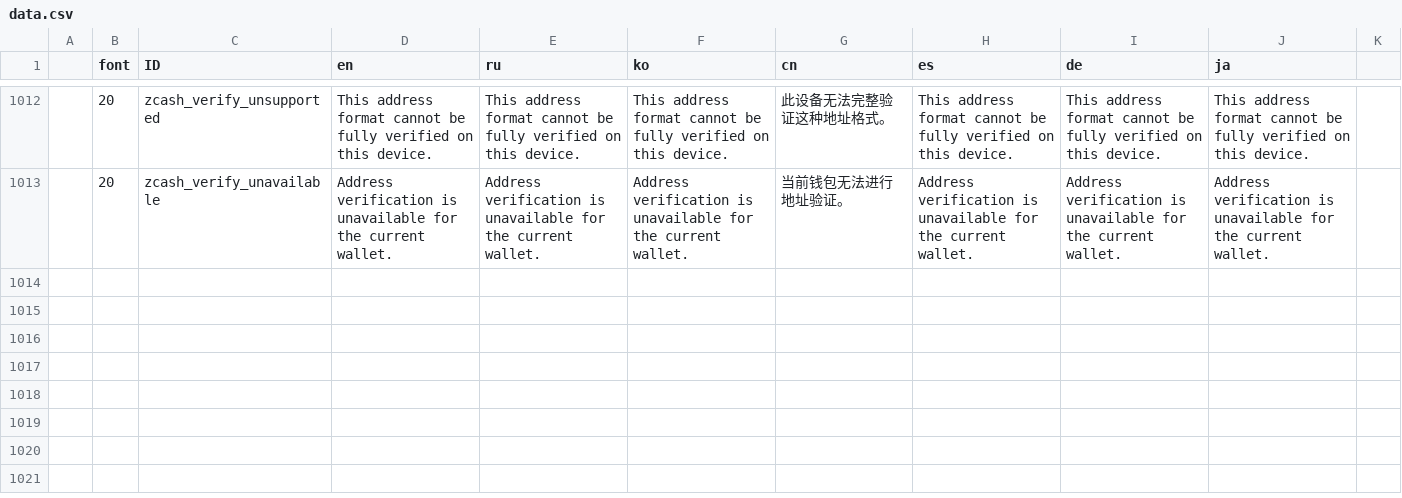
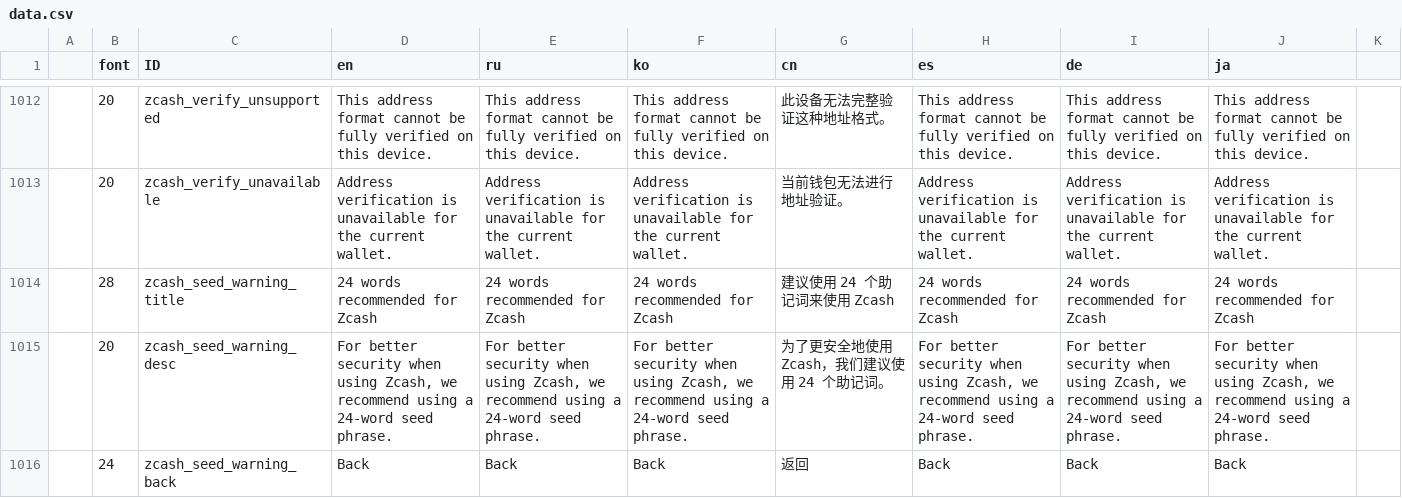
Before and after one commit to bianminyan/keystone3-firmware-test, a CSV file: src/ui/lv_i18n/data.csv, drawn as a sheet; only a part is shown, gaps mark what is left out; the diff names each change by its address in the sheet, - before the commit and + after, or states it on an @@ line.

Commit message:
feat(zcash): recommend 24-word seeds in Cypherpunk setup

```diff
--- a/src/ui/lv_i18n/data.csv
+++ b/src/ui/lv_i18n/data.csv
+row 1014:  | 28 | zcash_seed_warning_title | 24 words recommended for Zcash | 24 words recommended for Zcash | 24 words recommended for Zcash | 建议使用 24 个助记词来使用 Zcash | 24 words recommended for Zcash | 24 words recommended for Zcash | 24 words recommended for Zcash
+row 1015:  | 20 | zcash_seed_warning_desc | For better security when using Zcash, we recommend using a 24-word seed phrase. | For better security when using Zcash, we recommend using a 24-word seed phrase. | For better security when using Zcash, we recommend using a 24-word seed phrase. | 为了更安全地使用 Zcash，我们建议使用 24 个助记词。 | For better security when using Zcash, we recommend using a 24-word seed phrase. | For better security when using Zcash, we recommend using a 24-word seed phrase. | For better security when using Zcash, we recommend using a 24-word seed phrase.
+row 1016:  | 24 | zcash_seed_warning_back | Back | Back | Back | 返回 | Back | Back | Back
```
Also changed, not shown: 7 other files.
